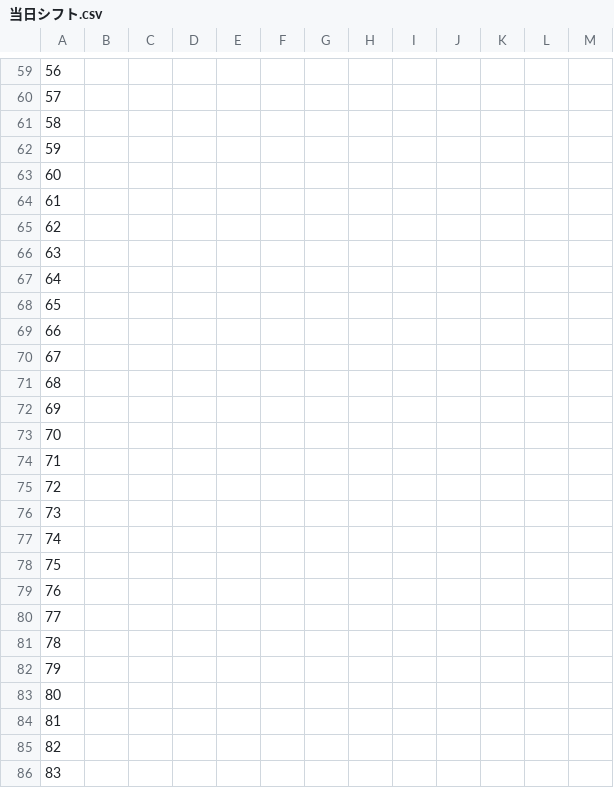
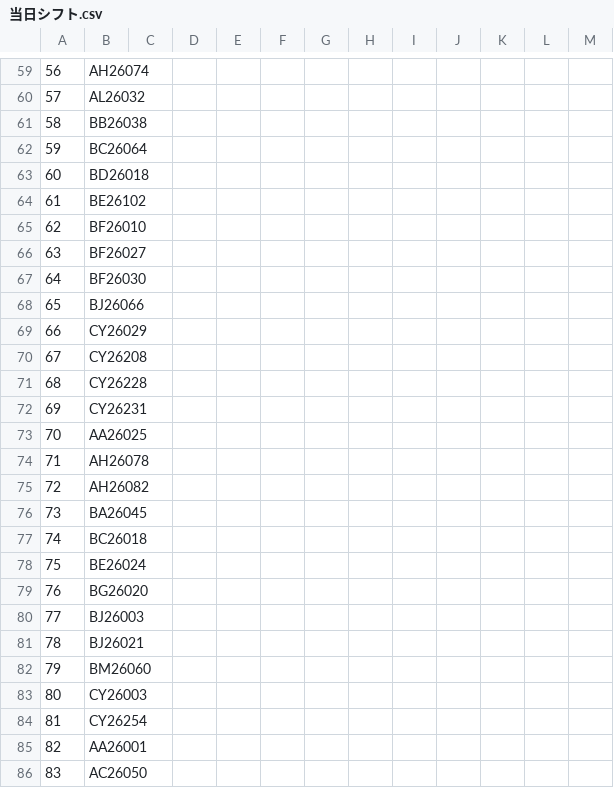
Before and after one commit to kaiser6447/referencenumber, a CSV file: 当日シフト.csv, drawn as a sheet; only a part is shown, gaps mark what is left out; the diff covers the shown part only.

```diff
--- a/当日シフト.csv
+++ b/当日シフト.csv
@@ -59,28 +59,28 @@
-56,,,,,,,,,,,,
-57,,,,,,,,,,,,
-58,,,,,,,,,,,,
-59,,,,,,,,,,,,
-60,,,,,,,,,,,,
-61,,,,,,,,,,,,
-62,,,,,,,,,,,,
-63,,,,,,,,,,,,
-64,,,,,,,,,,,,
-65,,,,,,,,,,,,
-66,,,,,,,,,,,,
-67,,,,,,,,,,,,
-68,,,,,,,,,,,,
-69,,,,,,,,,,,,
-70,,,,,,,,,,,,
-71,,,,,,,,,,,,
-72,,,,,,,,,,,,
-73,,,,,,,,,,,,
-74,,,,,,,,,,,,
-75,,,,,,,,,,,,
-76,,,,,,,,,,,,
-77,,,,,,,,,,,,
-78,,,,,,,,,,,,
-79,,,,,,,,,,,,
-80,,,,,,,,,,,,
-81,,,,,,,,,,,,
-82,,,,,,,,,,,,
-83,,,,,,,,,,,,
+56,AH26074,,,,,,,,,,,
+57,AL26032,,,,,,,,,,,
+58,BB26038,,,,,,,,,,,
+59,BC26064,,,,,,,,,,,
+60,BD26018,,,,,,,,,,,
+61,BE26102,,,,,,,,,,,
+62,BF26010,,,,,,,,,,,
+63,BF26027,,,,,,,,,,,
+64,BF26030,,,,,,,,,,,
+65,BJ26066,,,,,,,,,,,
+66,CY26029,,,,,,,,,,,
+67,CY26208,,,,,,,,,,,
+68,CY26228,,,,,,,,,,,
+69,CY26231,,,,,,,,,,,
+70,AA26025,,,,,,,,,,,
+71,AH26078,,,,,,,,,,,
+72,AH26082,,,,,,,,,,,
+73,BA26045,,,,,,,,,,,
+74,BC26018,,,,,,,,,,,
+75,BE26024,,,,,,,,,,,
+76,BG26020,,,,,,,,,,,
+77,BJ26003,,,,,,,,,,,
+78,BJ26021,,,,,,,,,,,
+79,BM26060,,,,,,,,,,,
+80,CY26003,,,,,,,,,,,
+81,CY26254,,,,,,,,,,,
+82,AA26001,,,,,,,,,,,
+83,AC26050,,,,,,,,,,,
```
Also changed, not shown: 121 edited cells elsewhere in this file.
